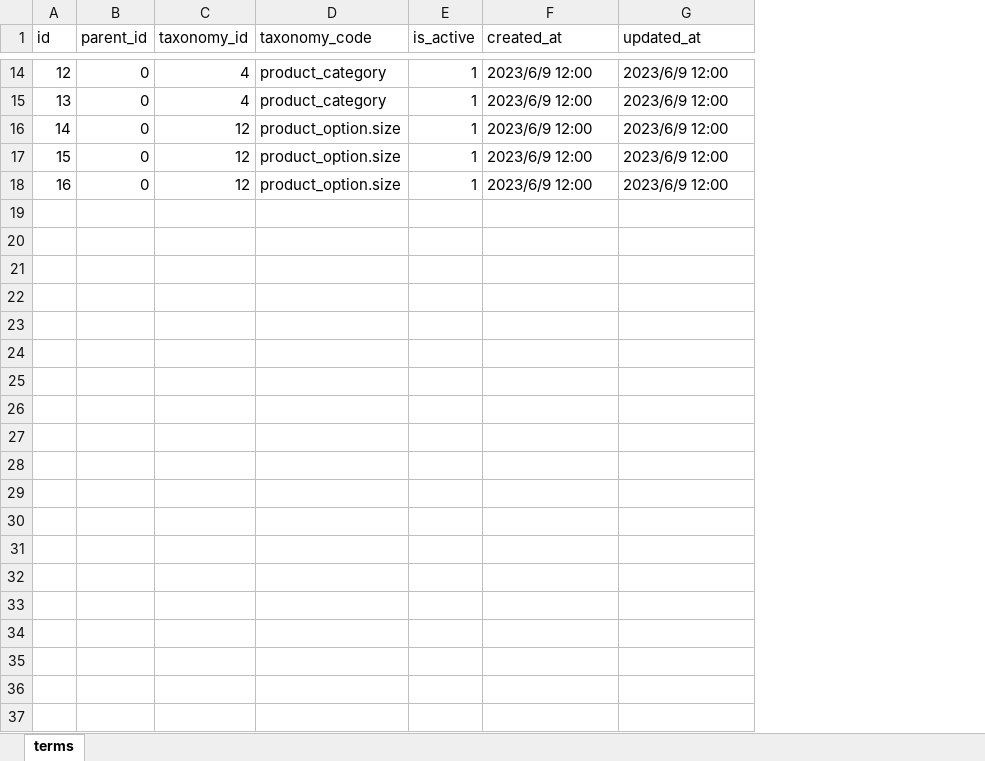
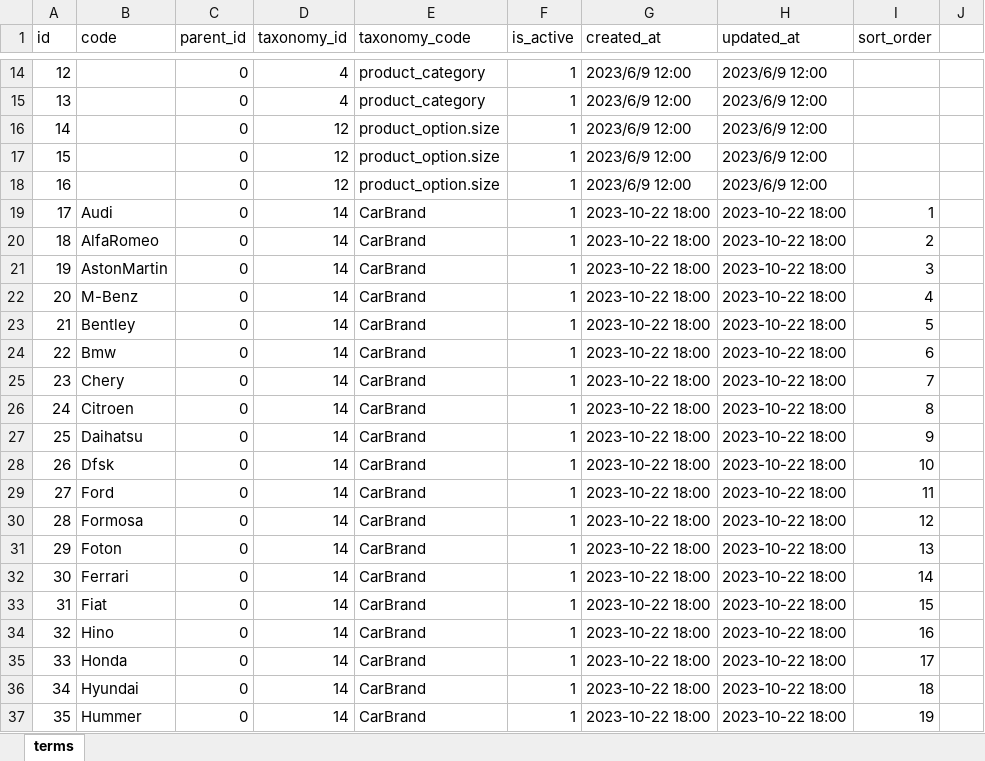
Before and after one commit to ronrun/laravel-ocadmin, an Excel workbook: database/imports/terms.xlsx, sheet terms, drawn as a sheet; only a part is shown, gaps mark what is left out; values as stored, in another font and other column widths than the file's, no borders; the diff covers the shown part only; the diff names each change by its address in the sheet, - before the commit and + after, or states it on an @@ line.

```diff
--- a/database/imports/terms.xlsx (sheet terms)
+++ b/database/imports/terms.xlsx (sheet terms)
+column B (code), empty
+column I (sort_order), empty
+column J, empty
+row 19: 17 | Audi | 0 | 14 | CarBrand | 1 | 2023-10-22 18:00 | 2023-10-22 18:00 | 1
+row 20: 18 | AlfaRomeo | 0 | 14 | CarBrand | 1 | 2023-10-22 18:00 | 2023-10-22 18:00 | 2
+row 21: 19 | AstonMartin | 0 | 14 | CarBrand | 1 | 2023-10-22 18:00 | 2023-10-22 18:00 | 3
+row 22: 20 | M-Benz | 0 | 14 | CarBrand | 1 | 2023-10-22 18:00 | 2023-10-22 18:00 | 4
+row 23: 21 | Bentley | 0 | 14 | CarBrand | 1 | 2023-10-22 18:00 | 2023-10-22 18:00 | 5
+row 24: 22 | Bmw | 0 | 14 | CarBrand | 1 | 2023-10-22 18:00 | 2023-10-22 18:00 | 6
+row 25: 23 | Chery | 0 | 14 | CarBrand | 1 | 2023-10-22 18:00 | 2023-10-22 18:00 | 7
+row 26: 24 | Citroen | 0 | 14 | CarBrand | 1 | 2023-10-22 18:00 | 2023-10-22 18:00 | 8
+row 27: 25 | Daihatsu | 0 | 14 | CarBrand | 1 | 2023-10-22 18:00 | 2023-10-22 18:00 | 9
+row 28: 26 | Dfsk | 0 | 14 | CarBrand | 1 | 2023-10-22 18:00 | 2023-10-22 18:00 | 10
+row 29: 27 | Ford | 0 | 14 | CarBrand | 1 | 2023-10-22 18:00 | 2023-10-22 18:00 | 11
+row 30: 28 | Formosa | 0 | 14 | CarBrand | 1 | 2023-10-22 18:00 | 2023-10-22 18:00 | 12
+row 31: 29 | Foton | 0 | 14 | CarBrand | 1 | 2023-10-22 18:00 | 2023-10-22 18:00 | 13
+row 32: 30 | Ferrari | 0 | 14 | CarBrand | 1 | 2023-10-22 18:00 | 2023-10-22 18:00 | 14
+row 33: 31 | Fiat | 0 | 14 | CarBrand | 1 | 2023-10-22 18:00 | 2023-10-22 18:00 | 15
+row 34: 32 | Hino | 0 | 14 | CarBrand | 1 | 2023-10-22 18:00 | 2023-10-22 18:00 | 16
+row 35: 33 | Honda | 0 | 14 | CarBrand | 1 | 2023-10-22 18:00 | 2023-10-22 18:00 | 17
+row 36: 34 | Hyundai | 0 | 14 | CarBrand | 1 | 2023-10-22 18:00 | 2023-10-22 18:00 | 18
+row 37: 35 | Hummer | 0 | 14 | CarBrand | 1 | 2023-10-22 18:00 | 2023-10-22 18:00 | 19
```
Also changed, not shown: 105 added rows elsewhere in this sheet, database/imports/taxonomies.xlsx, database/imports/taxonomy_metas.xlsx, 17 other files.
